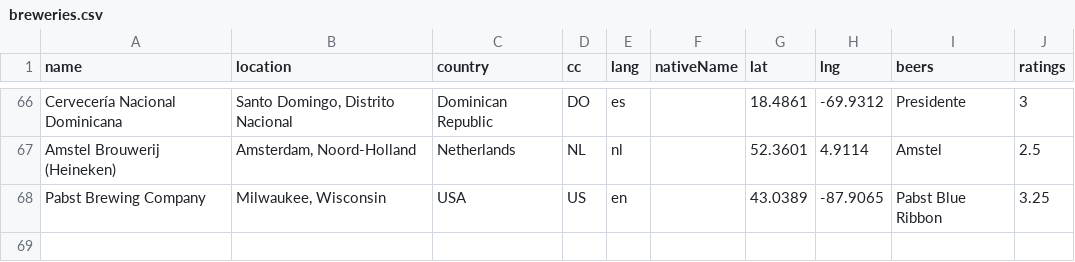
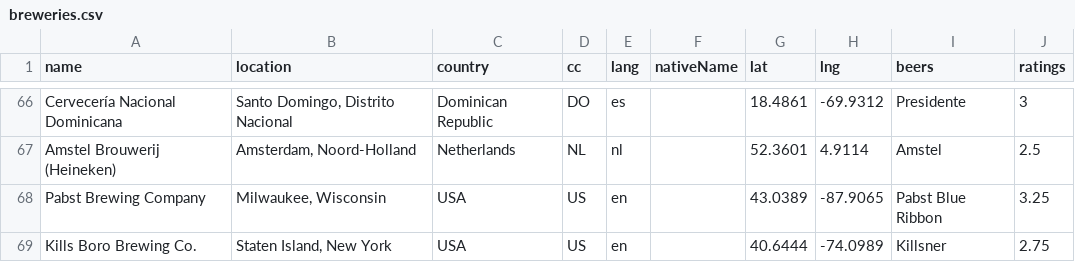
Before and after one commit to jwal64/JWAL-BEER-REVIEW, a CSV file: data/breweries.csv, drawn as a sheet; only a part is shown, gaps mark what is left out.

```diff
--- a/data/breweries.csv
+++ b/data/breweries.csv
@@ -68 +68,2 @@ Amstel Brouwerij (Heineken),"Amsterdam, Noord-Holland",Netherlands,NL,nl,,52.360
 Pabst Brewing Company,"Milwaukee, Wisconsin",USA,US,en,,43.0389,-87.9065,Pabst Blue Ribbon,3.25
+Kills Boro Brewing Co.,"Staten Island, New York",USA,US,en,,40.6444,-74.0989,Killsner,2.75
```
Also changed, not shown: data/beers.csv, 4 other files.
